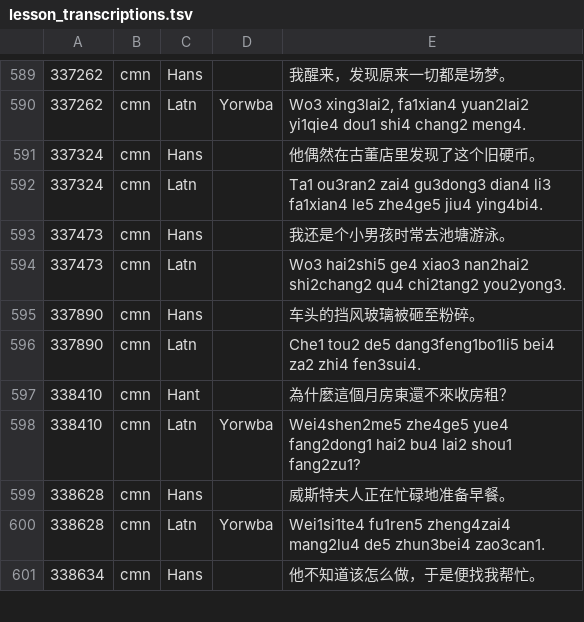
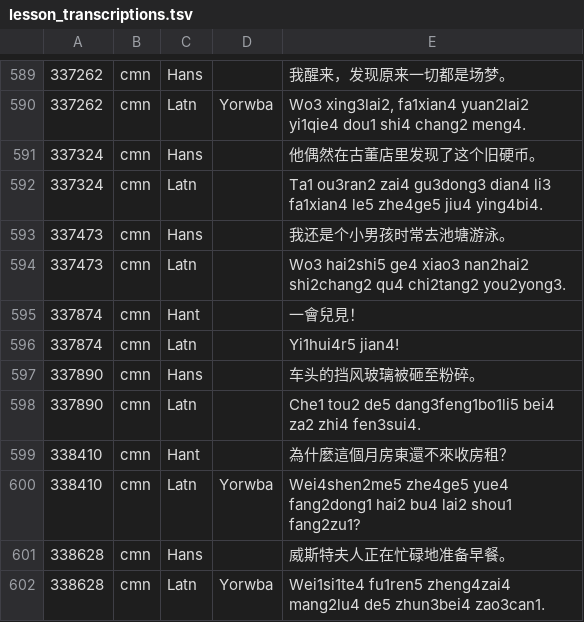
Before and after one commit to llee05/my-language-app, a TSV file: assets/data/tatoeba/lesson_transcriptions.tsv, drawn as a sheet; only a part is shown, gaps mark what is left out; the shorter side is filled out with more unchanged rows; the diff names each change by its address in the sheet, - before the commit and + after, or states it on an @@ line.

```diff
--- a/assets/data/tatoeba/lesson_transcriptions.tsv
+++ b/assets/data/tatoeba/lesson_transcriptions.tsv
+row 595: 337874 | cmn | Hant |  | 一會兒見！
+row 596: 337874 | cmn | Latn |  | Yi1hui4r5 jian4!
```
Also changed, not shown: 5 other files.
